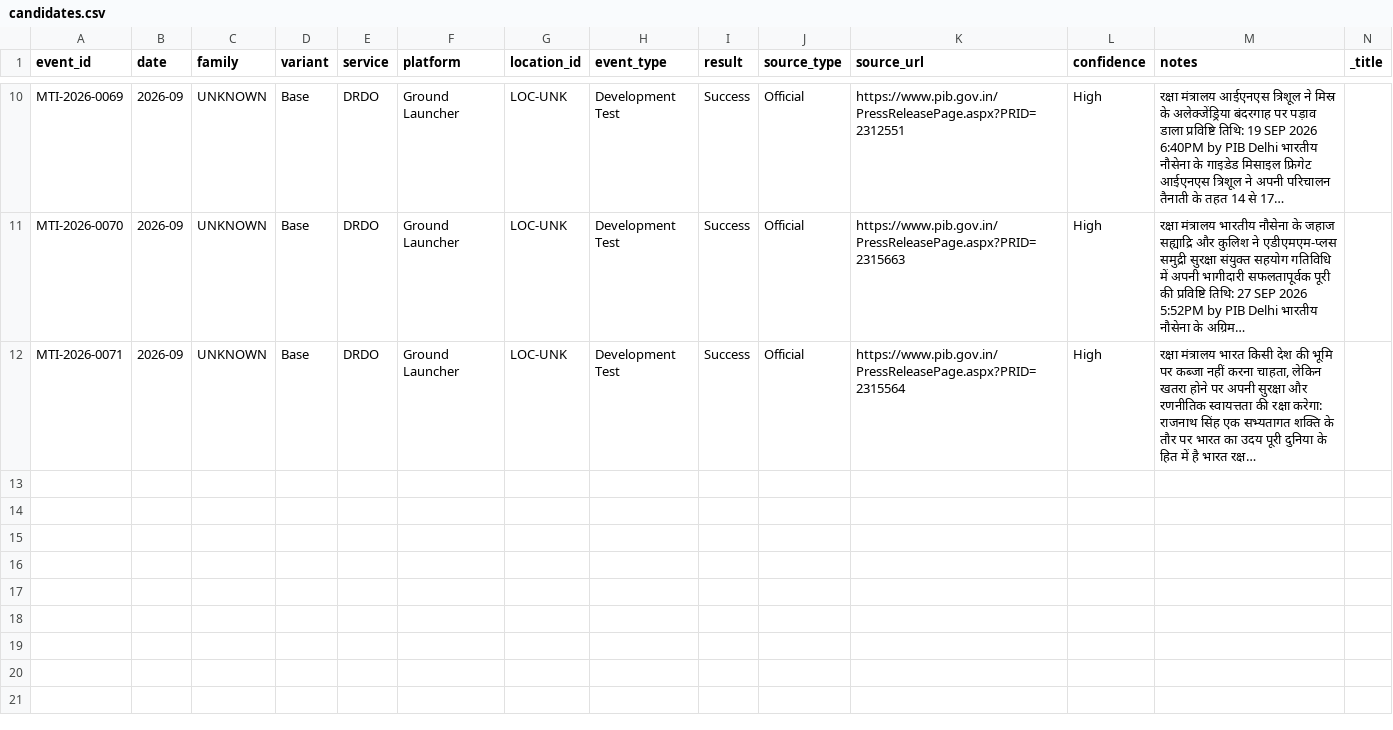
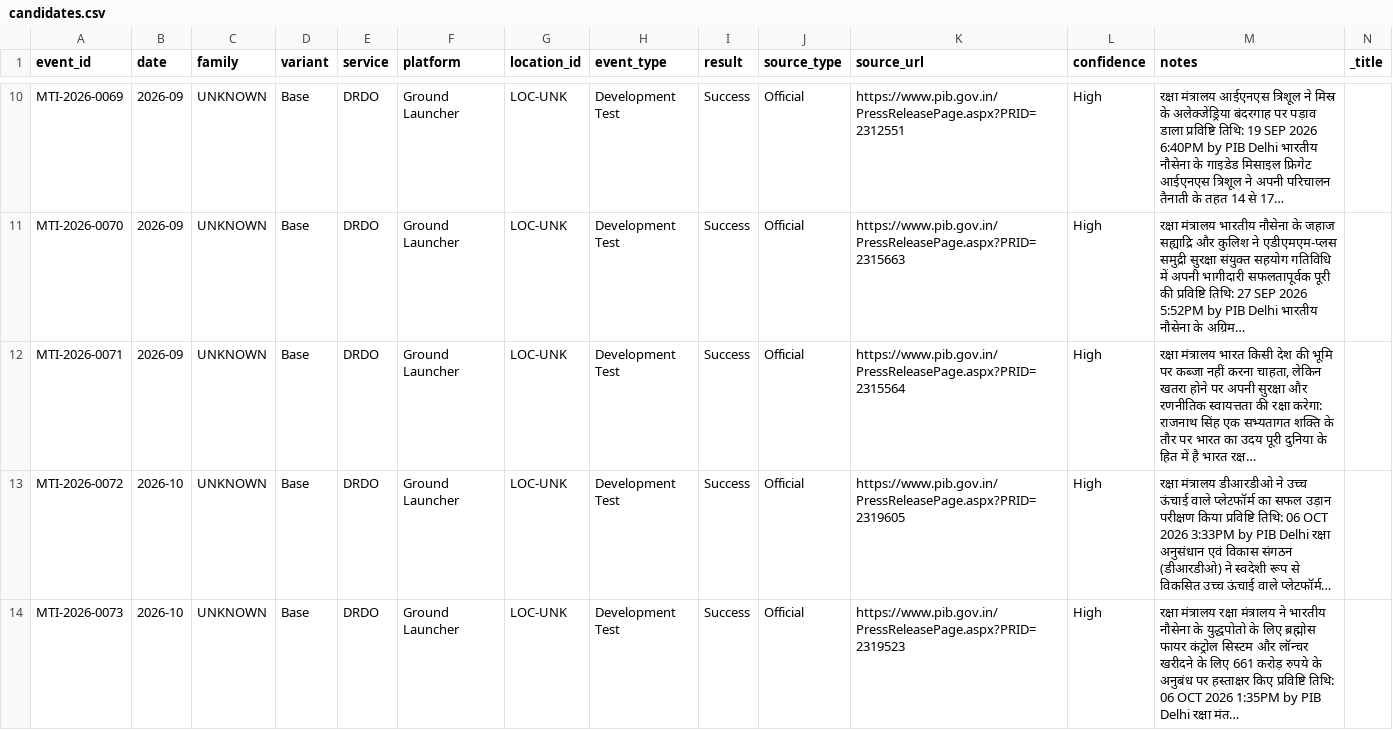
Before and after one commit to SIERRA711/indian-missile-test-tracker, a CSV file: candidates.csv, drawn as a sheet; only a part is shown, gaps mark what is left out; rows hold the shown columns only; the diff names each change by its address in the sheet, - before the commit and + after, or states it on an @@ line.

```diff
--- a/candidates.csv
+++ b/candidates.csv
+row 13: MTI-2026-0072 | 2026-10 | UNKNOWN | Base | DRDO | Ground Launcher | LOC-UNK | Development Test | Success | Official | https://www.pib.gov.in/PressReleasePage.aspx?PRID=2319605 | High | रक्षा मंत्रालय डीआरडीओ ने उच्च ऊंचाई वाले प्लेटफॉर्म का सफल उड़ान परीक्षण किया प्रविष्टि तिथि: 06 OCT 2026 3:33PM by PIB Delhi रक्षा अनुसंधान एवं विकास संगठन (डीआरडीओ) ने स्वदेशी रूप से विकसित उच्च ऊंचाई वाले प्लेटफॉर्म…
+row 14: MTI-2026-0073 | 2026-10 | UNKNOWN | Base | DRDO | Ground Launcher | LOC-UNK | Development Test | Success | Official | https://www.pib.gov.in/PressReleasePage.aspx?PRID=2319523 | High | रक्षा मंत्रालय रक्षा मंत्रालय ने भारतीय नौसेना के युद्धपोतो के लिए ब्रह्मोस फायर कंट्रोल सिस्टम और लॉन्चर खरीदने के लिए 661 करोड़ रुपये के अनुबंध पर हस्ताक्षर किए प्रविष्टि तिथि: 06 OCT 2026 1:35PM by PIB Delhi रक्षा मंत…
```
Also changed, not shown: 1 other file.
